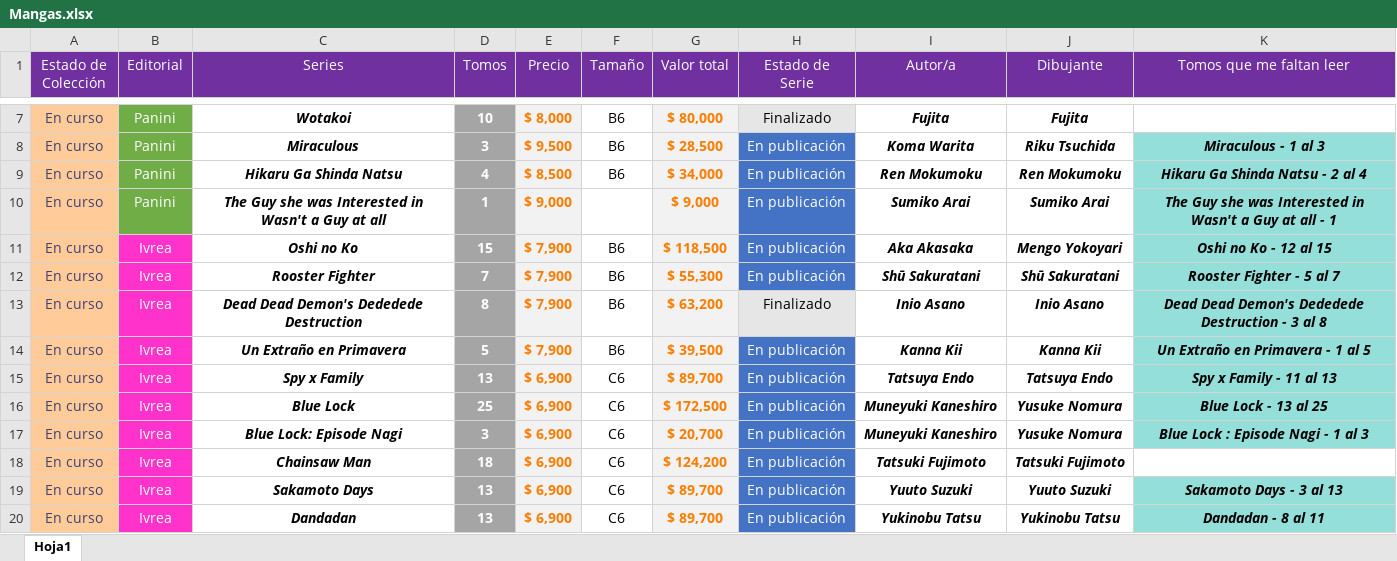
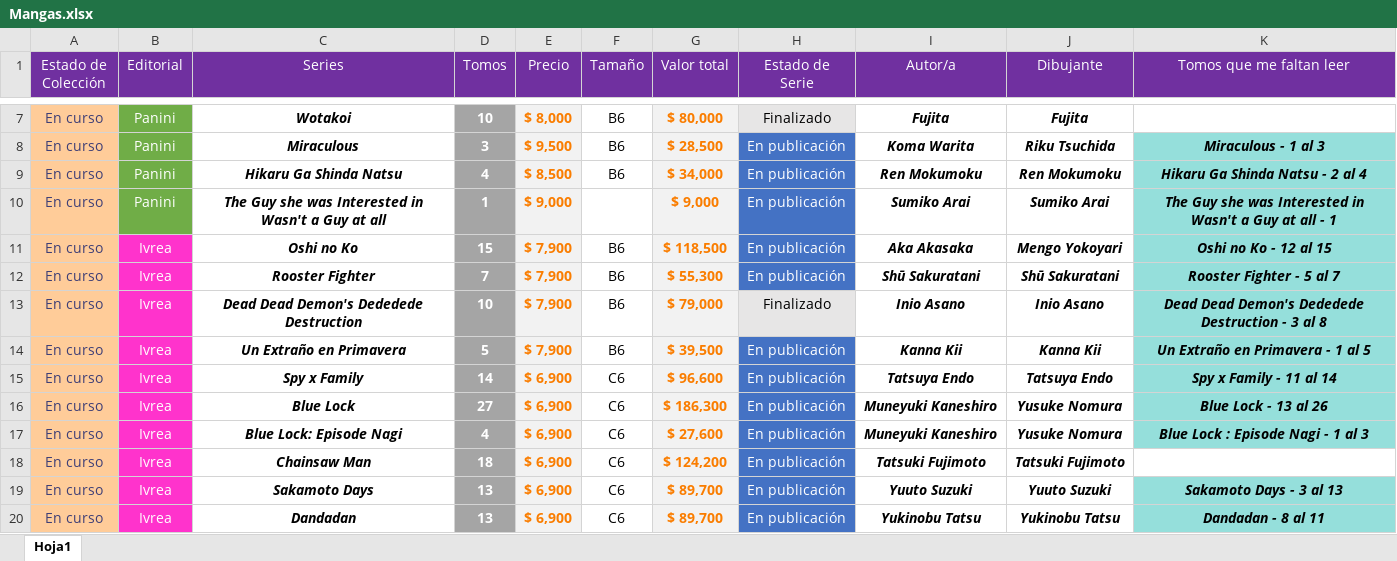
Before and after one commit to Nahuewe/mangas, an Excel workbook: assets/Mangas.xlsx, sheet Hoja1, drawn as a sheet; only a part is shown, gaps mark what is left out; values as stored, in another font and other column widths than the file's, no borders; conditional formats not drawn; the diff covers the shown part only; the diff names each change by its address in the sheet, - before the commit and + after, or states it on an @@ line.

Commit message:
actualizado el excel

```diff
--- a/assets/Mangas.xlsx (sheet Hoja1)
+++ b/assets/Mangas.xlsx (sheet Hoja1)
-D13 (Tomos): 8
+D13 (Tomos): 10
-G13 (Valor total): $ 63,200
+G13 (Valor total): $ 79,000
-D15 (Tomos): 13
+D15 (Tomos): 14
-G15 (Valor total): $ 89,700
+G15 (Valor total): $ 96,600
-K15 (Tomos que me faltan leer): Spy x Family - 11 al 13
+K15 (Tomos que me faltan leer): Spy x Family - 11 al 14
-D16 (Tomos): 25
+D16 (Tomos): 27
-G16 (Valor total): $ 172,500
+G16 (Valor total): $ 186,300
-K16 (Tomos que me faltan leer): Blue Lock - 13 al 25
+K16 (Tomos que me faltan leer): Blue Lock - 13 al 26
-D17 (Tomos): 3
+D17 (Tomos): 4
-G17 (Valor total): $ 20,700
+G17 (Valor total): $ 27,600
```
Also changed, not shown: 2 added rows and 26 edited cells elsewhere in this sheet, formulas that keep their value, 2 other files.
